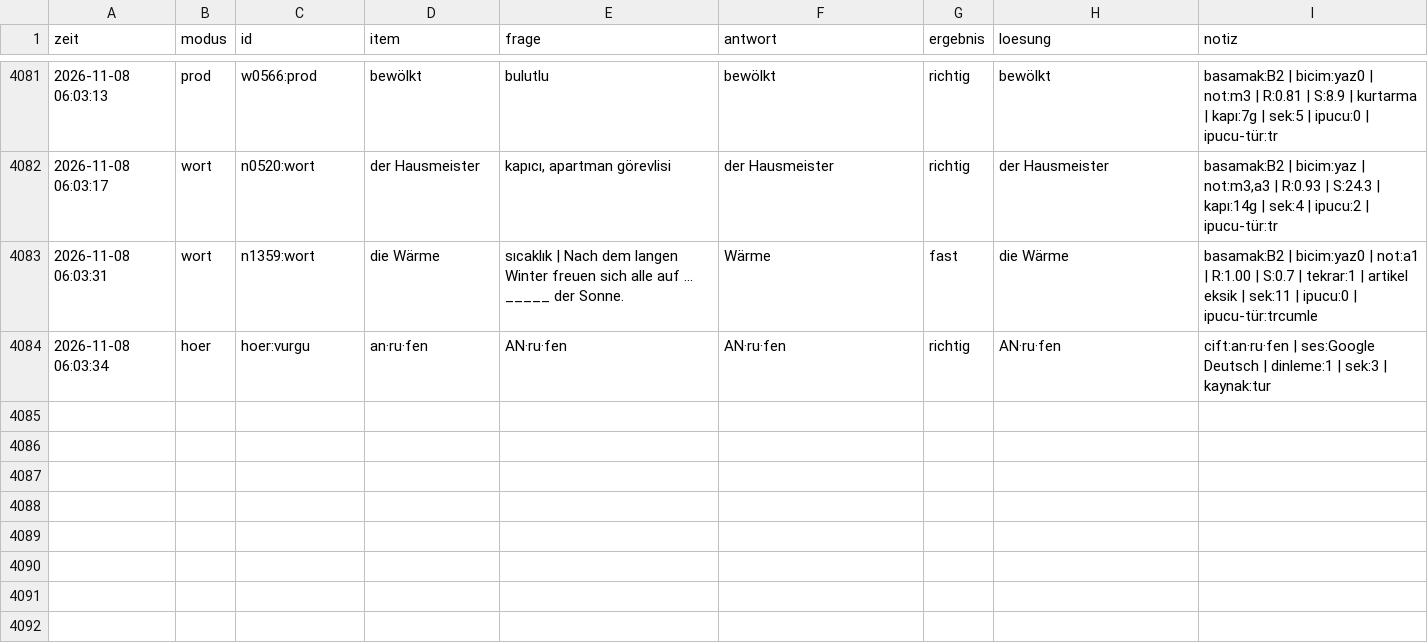
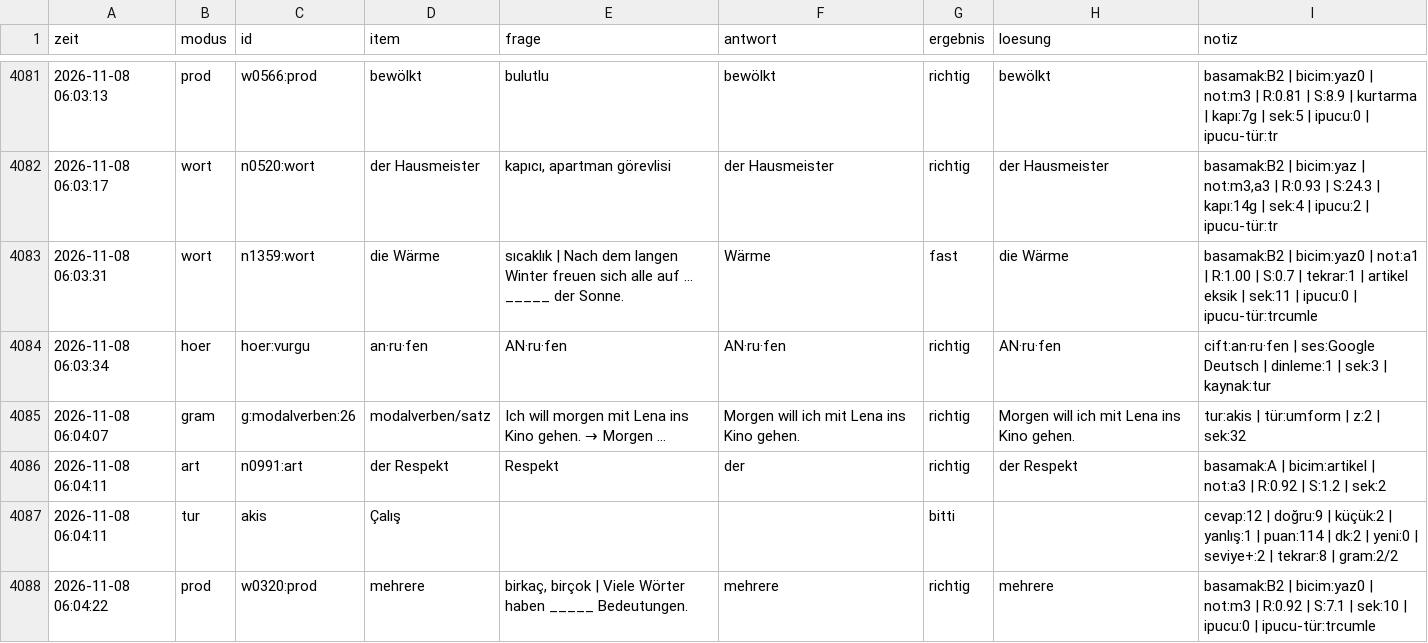
Before and after one commit to TunaArslankaya/Almanca-Tekrar, a CSV file: log/log.csv, drawn as a sheet; only a part is shown, gaps mark what is left out; the diff names each change by its address in the sheet, - before the commit and + after, or states it on an @@ line.

Commit message:
log: 4 cevap

```diff
--- a/log/log.csv
+++ b/log/log.csv
+row 4085: 2026-11-08 06:04:07 | gram | g:modalverben:26 | modalverben/satz | Ich will morgen mit Lena ins Kino gehen. → Morgen … | Morgen will ich mit Lena ins Kino gehen. | richtig | Morgen will ich mit Lena ins Kino gehen. | tur:akis | tür:umform | z:2 | sek:32
+row 4086: 2026-11-08 06:04:11 | art | n0991:art | der Respekt | Respekt | der | richtig | der Respekt | basamak:A | bicim:artikel | not:a3 | R:0.92 | S:1.2 | sek:2
+row 4087: 2026-11-08 06:04:11 | tur | akis | Çalış |  |  | bitti |  | cevap:12 | doğru:9 | küçük:2 | yanlış:1 | puan:114 | dk:2 | yeni:0 | seviye+:2 | tekrar:8 | gram:2/2
+row 4088: 2026-11-08 06:04:22 | prod | w0320:prod | mehrere | birkaç, birçok | Viele Wörter haben _____ Bedeutungen. | mehrere | richtig | mehrere | basamak:B2 | bicim:yaz0 | not:m3 | R:0.92 | S:7.1 | sek:10 | ipucu:0 | ipucu-tür:trcumle
```
